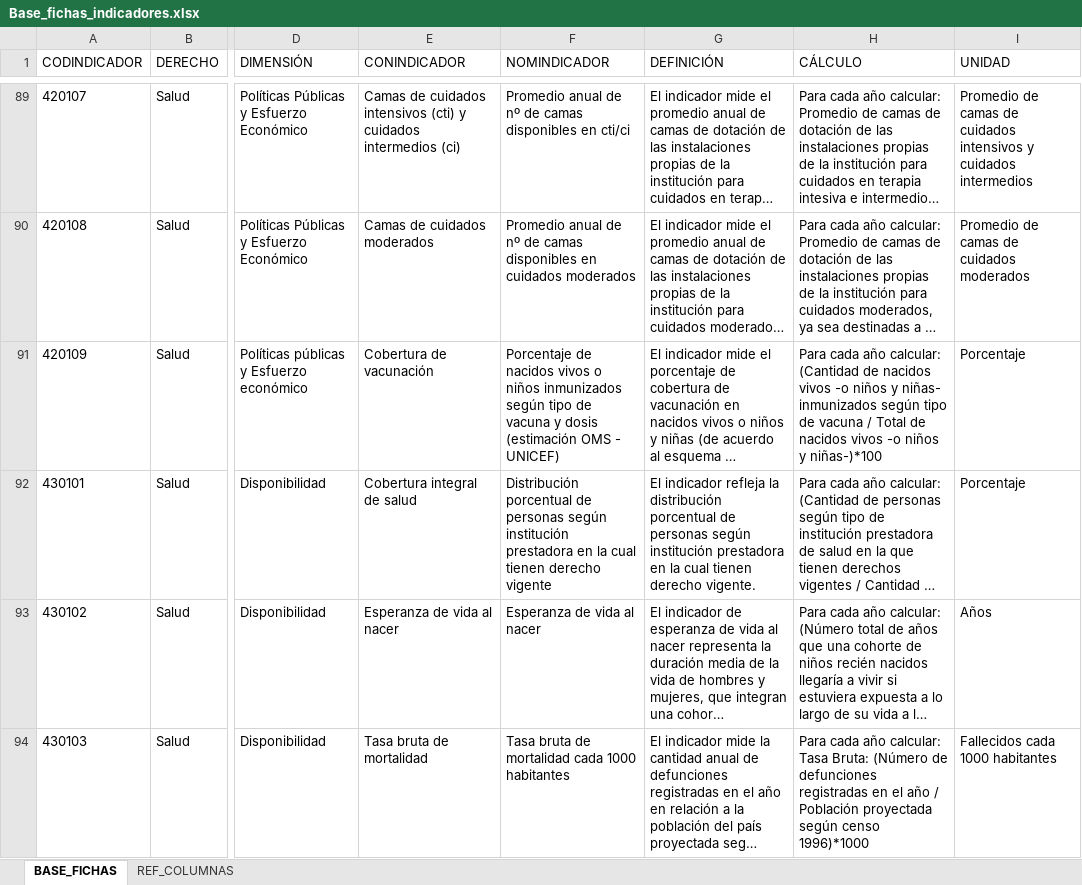
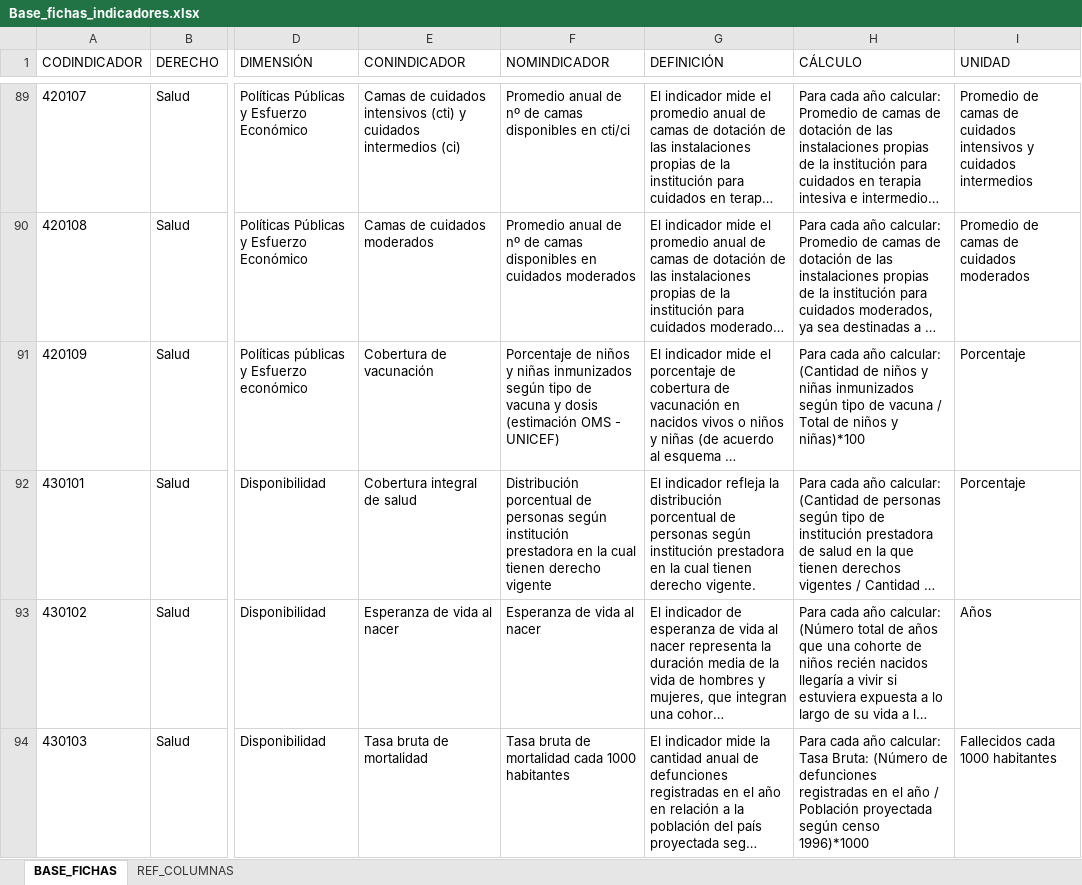
Before and after one commit to UMAD-FCS/DESCA-app, an Excel workbook: Data/Base_fichas_indicadores.xlsx, sheet BASE_FICHAS, drawn as a sheet; only a part is shown, gaps mark what is left out; long unchanged cells end in …; values as stored, in another font and other column widths than the file's, no borders; the diff names each change by its address in the sheet, - before the commit and + after, or states it on an @@ line.

Commit message:
Cambio nomindicador Cobertura Vacunacion

```diff
--- a/Data/Base_fichas_indicadores.xlsx (sheet BASE_FICHAS)
+++ b/Data/Base_fichas_indicadores.xlsx (sheet BASE_FICHAS)
-F91 (NOMINDICADOR): Porcentaje de nacidos vivos o niños inmunizados según…
+F91 (NOMINDICADOR): Porcentaje de niños y niñas inmunizados según…
-H91 (CÁLCULO): …(Cantidad de nacidos vivos -o niños y niñas- inmunizados según tipo de vacuna / Total de nacidos vivos -o niños y niñas-)*100
+H91 (CÁLCULO): …(Cantidad de niños y niñas inmunizados según tipo de vacuna / Total de niños y niñas)*100
```
Also changed, not shown: 1 other file.
